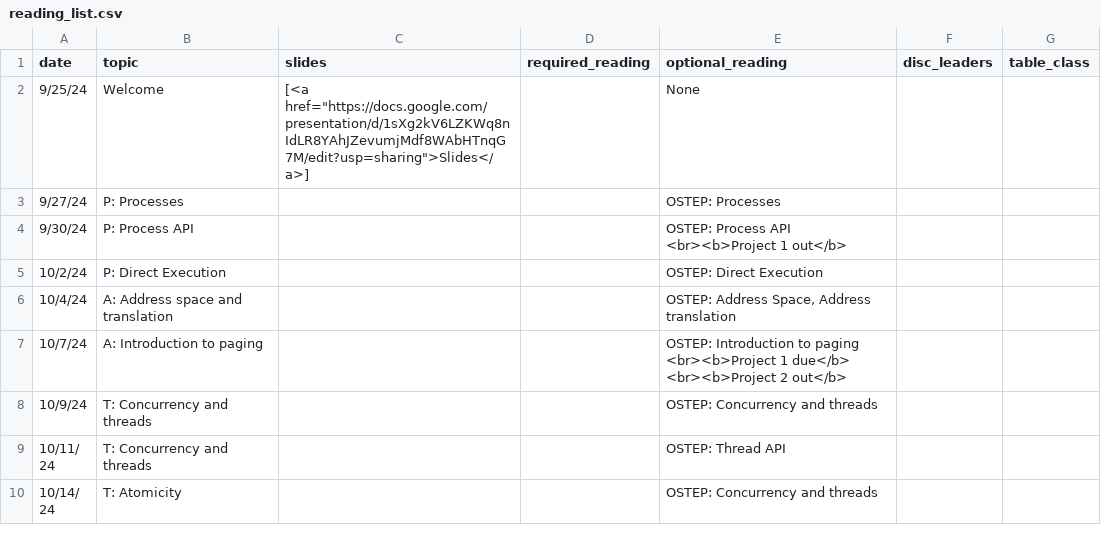
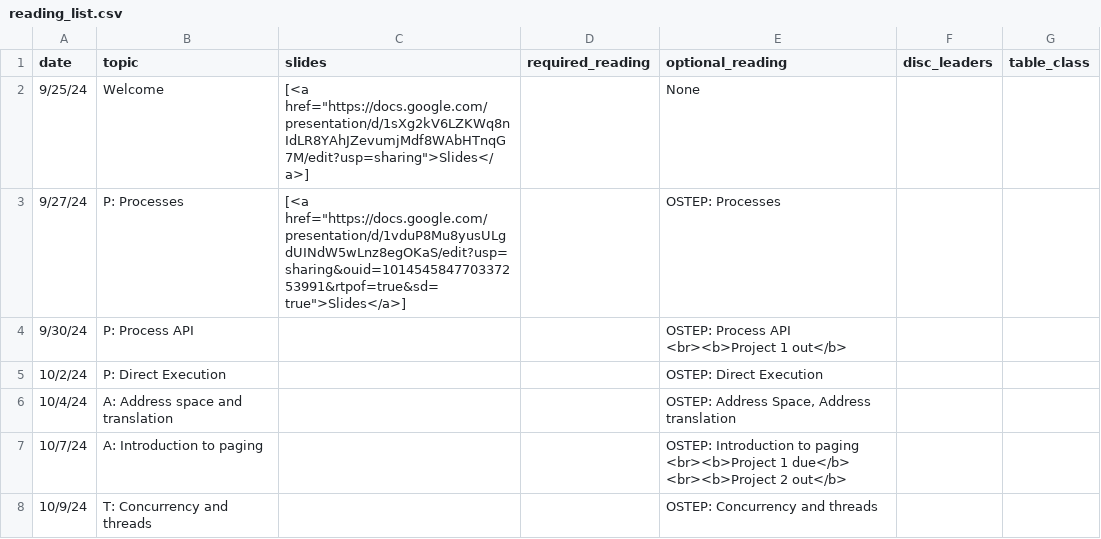
Before and after one commit to kingst/kingst-ucdavis, a CSV file: classes/f24-ecs150/reading_list.csv, drawn as a sheet; only a part is shown; the shorter side is filled out with more unchanged rows.

Commit message:
Bump reading list

```diff
--- a/classes/f24-ecs150/reading_list.csv
+++ b/classes/f24-ecs150/reading_list.csv
@@ -2,3 +2,3 @@ date,topic,slides,required_reading,optional_reading,disc_leaders,table_class
 9/25/24,Welcome,"[<a href=""https://docs.google.com/presentation/d/1sXg2kV6LZKWq8nIdLR8YAhJZevumjMdf8WAbHTnqG7M/edit?usp=sharing"">Slides</a>]",,None,,
-9/27/24,P: Processes,,,OSTEP: Processes,,
+9/27/24,P: Processes,"[<a href=""https://docs.google.com/presentation/d/1vduP8Mu8yusULgdUINdW5wLnz8egOKaS/edit?usp=sharing&ouid=101454584770337253991&rtpof=true&sd=true"">Slides</a>]",,OSTEP: Processes,,
 9/30/24,P: Process API,,,"OSTEP: Process API
```
